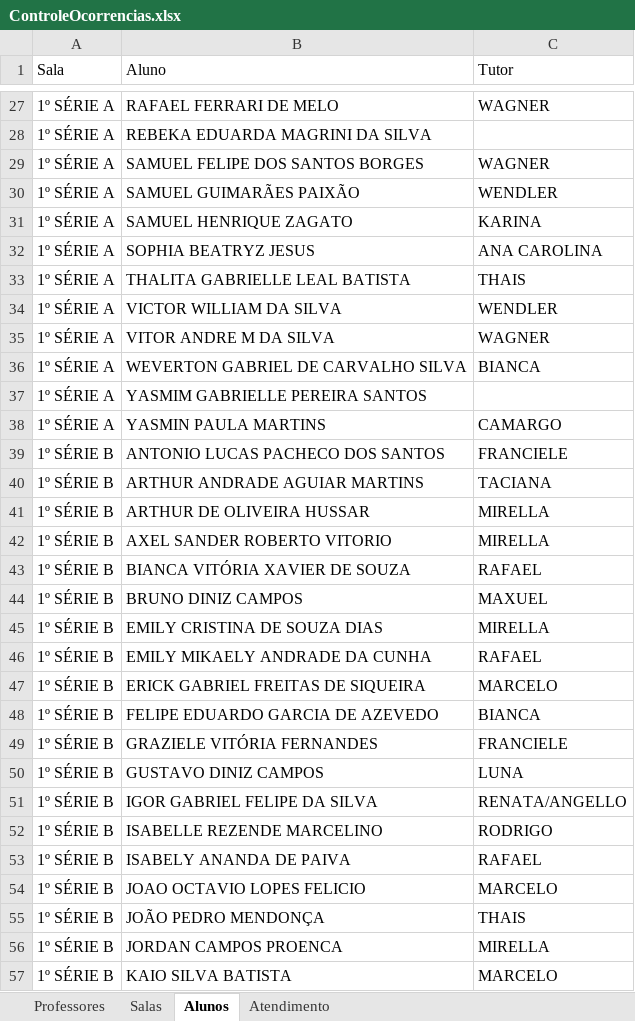
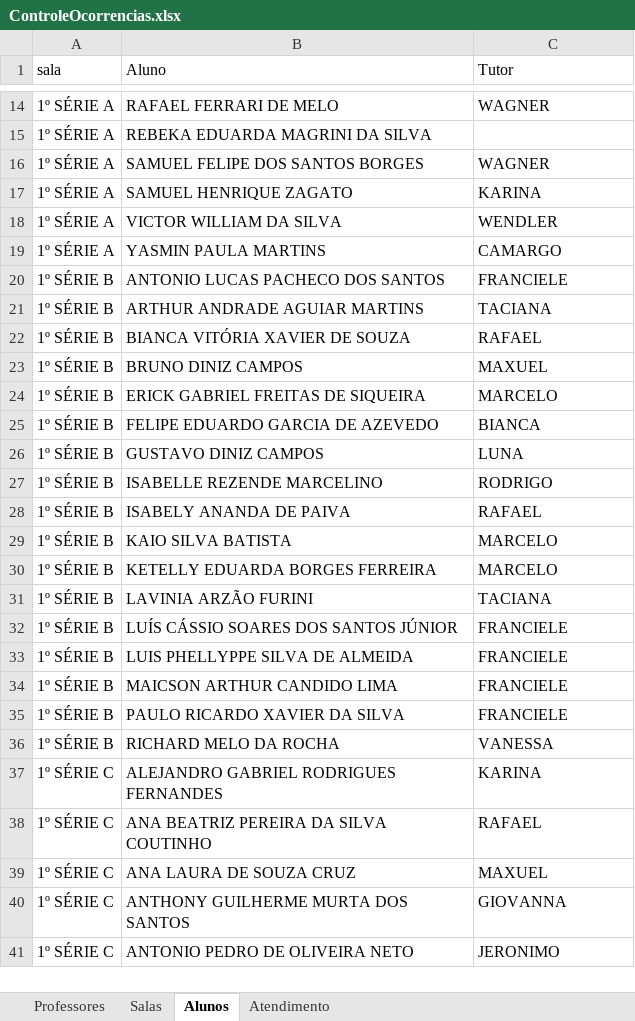
Before and after one commit to ocorrenciasidr/Gest-o-Conviv-ncia, an Excel workbook: ControleOcorrencias.xlsx, sheet Alunos, drawn as a sheet; only a part is shown, gaps mark what is left out; the shorter side is filled out with more unchanged rows; values as stored, in another font and other column widths than the file's, no cell formats; removed rows and columns are numbered as before the commit, all else as after; the diff covers the shown part only; the diff names each change by its address in the sheet, - before the commit and + after, or states it on an @@ line.

```diff
--- a/ControleOcorrencias.xlsx (sheet Alunos)
+++ b/ControleOcorrencias.xlsx (sheet Alunos)
-A1: Sala
+A1: sala
-row 30: 1º SÉRIE A | SAMUEL GUIMARÃES PAIXÃO | WENDLER
-row 32: 1º SÉRIE A | SOPHIA BEATRYZ JESUS | ANA CAROLINA
-row 33: 1º SÉRIE A | THALITA GABRIELLE LEAL BATISTA | THAIS
-row 35: 1º SÉRIE A | VITOR ANDRE M DA SILVA | WAGNER
-row 36: 1º SÉRIE A | WEVERTON GABRIEL DE CARVALHO SILVA | BIANCA
-row 37: 1º SÉRIE A | YASMIM GABRIELLE PEREIRA SANTOS
-row 41: 1º SÉRIE B | ARTHUR DE OLIVEIRA HUSSAR | MIRELLA
-row 42: 1º SÉRIE B | AXEL SANDER ROBERTO VITORIO | MIRELLA
-row 45: 1º SÉRIE B | EMILY CRISTINA DE SOUZA DIAS | MIRELLA
-row 46: 1º SÉRIE B | EMILY MIKAELY ANDRADE DA CUNHA | RAFAEL
-row 49: 1º SÉRIE B | GRAZIELE VITÓRIA FERNANDES | FRANCIELE
-row 51: 1º SÉRIE B | IGOR GABRIEL FELIPE DA SILVA | RENATA/ANGELLO
-row 54: 1º SÉRIE B | JOAO OCTAVIO LOPES FELICIO | MARCELO
-row 55: 1º SÉRIE B | JOÃO PEDRO MENDONÇA | THAIS
-row 56: 1º SÉRIE B | JORDAN CAMPOS PROENCA | MIRELLA
```
Also changed, not shown: 137 added rows and 120 removed rows elsewhere in this sheet, sheet Professores, cell formats, dados_ocorrencias.xlsx, 3 other files.
